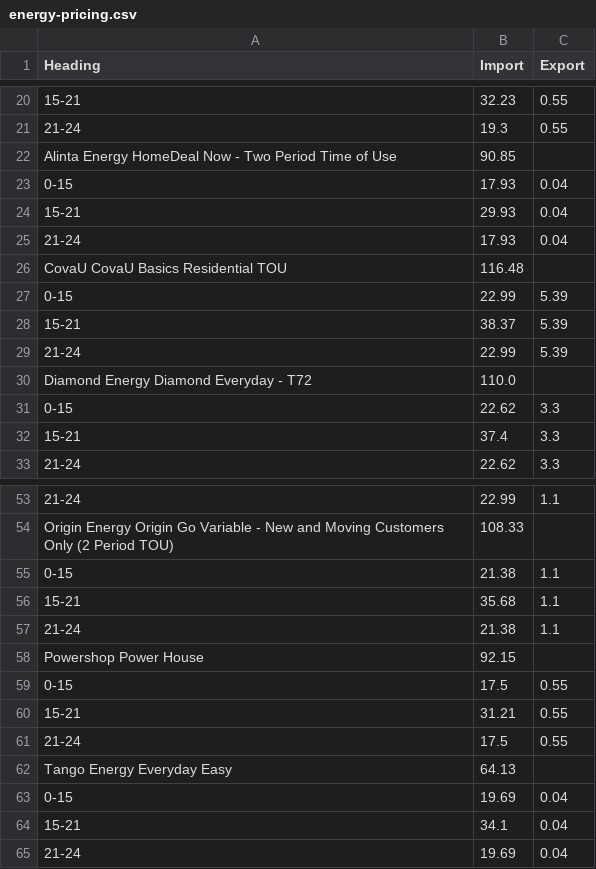
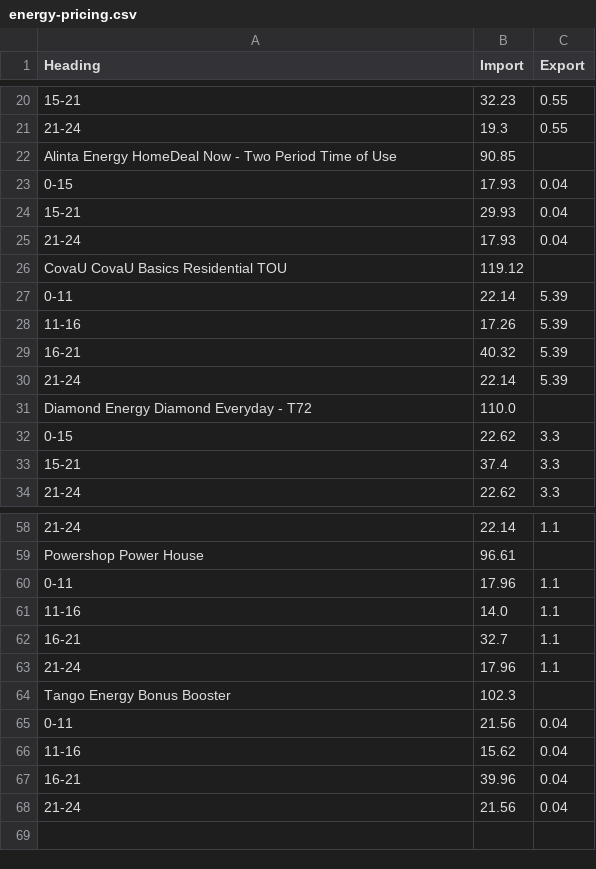
Before and after one commit to jonpearce/energy-rates, a CSV file: energy-pricing.csv, drawn as a sheet; only a part is shown, gaps mark what is left out; removed rows and columns are numbered as before the commit, all else as after; the diff covers the shown part only; the diff names each change by its address in the sheet, - before the commit and + after, or states it on an @@ line.

Commit message:
Daily energy update

```diff
--- a/energy-pricing.csv
+++ b/energy-pricing.csv
-B26 (Import): 116.48
+B26 (Import): 119.12
-row 27: 0-15 | 22.99 | 5.39
-row 28: 15-21 | 38.37 | 5.39
+row 27: 0-11 | 22.14 | 5.39
+row 28: 11-16 | 17.26 | 5.39
+row 29: 16-21 | 40.32 | 5.39
-B30 (Import): 22.99
+B30 (Import): 22.14
-B58 (Import): 22.99
+B58 (Import): 22.14
-row 54: Origin Energy Origin Go Variable - New and Moving Customers Only (2 Period TOU) | 108.33
-row 55: 0-15 | 21.38 | 1.1
-row 56: 15-21 | 35.68 | 1.1
+row 59: Powershop Power House | 96.61
+row 60: 0-11 | 17.96 | 1.1
+row 61: 11-16 | 14.0 | 1.1
+row 62: 16-21 | 32.7 | 1.1
-B63 (Import): 21.38
+B63 (Import): 17.96
-row 58: Powershop Power House | 92.15
-row 59: 0-15 | 17.5 | 0.55
-row 60: 15-21 | 31.21 | 0.55
-row 61: 21-24 | 17.5 | 0.55
-row 62: Tango Energy Everyday Easy | 64.13
-row 63: 0-15 | 19.69 | 0.04
-row 64: 15-21 | 34.1 | 0.04
+row 64: Tango Energy Bonus Booster | 102.3
+row 65: 0-11 | 21.56 | 0.04
+row 66: 11-16 | 15.62 | 0.04
+row 67: 16-21 | 39.96 | 0.04
-B68 (Import): 19.69
+B68 (Import): 21.56
```
Also changed, not shown: 17 added rows, 13 removed rows and 2 edited cells elsewhere in this file.
